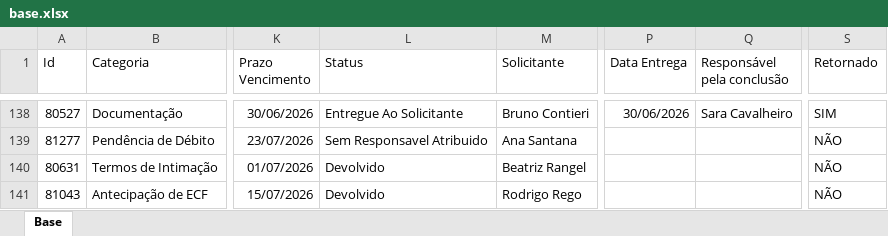
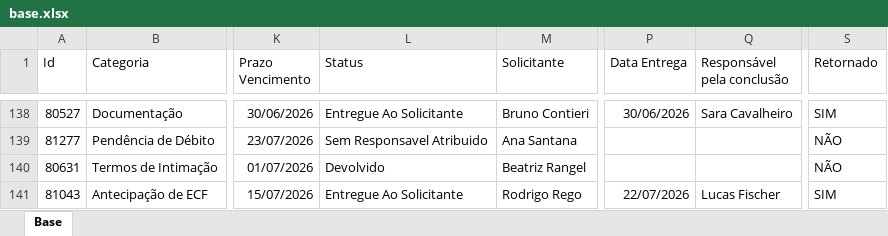
Before and after one commit to Controladoria-MG/Portal-dos-chamados, an Excel workbook: data/base.xlsx, sheet Base, drawn as a sheet; only a part is shown, gaps mark what is left out; values as stored, in another font and other column widths than the file's, no borders; table styles not drawn; the diff covers the shown part only; the diff names each change by its address in the sheet, - before the commit and + after, or states it on an @@ line.

Commit message:
data: atualização base chamados 22-07-26 0859

```diff
--- a/data/base.xlsx (sheet Base)
+++ b/data/base.xlsx (sheet Base)
-L141 (Status): Devolvido
+L141 (Status): Entregue Ao Solicitante
-P141 (Data Entrega): (empty)
+P141 (Data Entrega): 22/07/2026
-Q141 (Responsável pela conclusão): (empty)
+Q141 (Responsável pela conclusão): Lucas Fischer
-S141 (Retornado): NÃO
+S141 (Retornado): SIM
```
Also changed, not shown: 1 added row and 11 edited cells elsewhere in this sheet, 10 other files.
